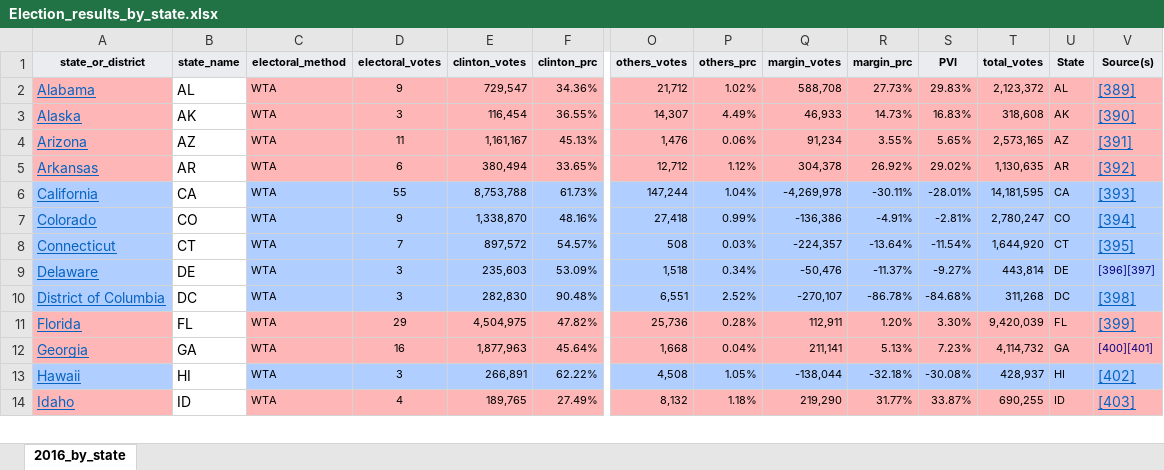
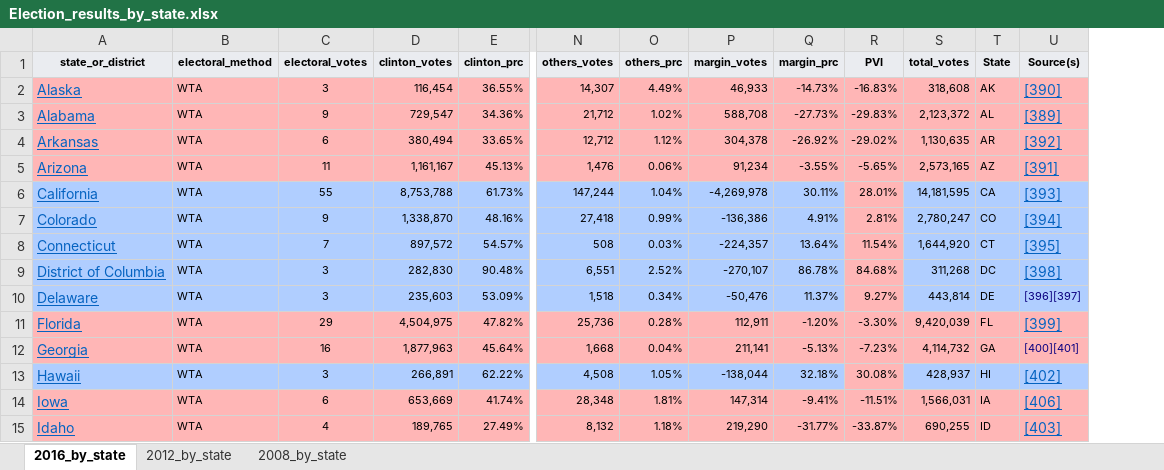
Before and after one commit to donald-allen/us_presidential_election, an Excel workbook: Election_results_by_state.xlsx, sheet 2016_by_state, drawn as a sheet; only a part is shown, gaps mark what is left out; values as stored, in another font and other column widths than the file's, no borders; removed rows and columns are numbered as before the commit, all else as after; rows hold the shown columns only; the diff covers the shown part only; the diff names each change by its address in the sheet, - before the commit and + after, or states it on an @@ line.

```diff
--- a/Election_results_by_state.xlsx (sheet 2016_by_state)
+++ b/Election_results_by_state.xlsx (sheet 2016_by_state)
+sheet tab: 2012_by_state
+sheet tab: 2008_by_state
-column B (state_name), row 3: AK; rows 5-9: AR | CA | CO | CT | DE; rows 11-14: FL | GA | HI | ID
-row 2: Alabama | AL | WTA | 9 | 729,547 | 34.36% | 21,712 | 1.02% | 588,708 | 27.73% | 29.83% | 2,123,372 | AL | [389]
-Q2 (margin_prc): 14.73%
+Q2 (margin_prc): -14.73%
-R2 (PVI): 16.83%
+R2 (PVI): -16.83%
-row 4: Arizona | AZ | WTA | 11 | 1,161,167 | 45.13% | 1,476 | 0.06% | 91,234 | 3.55% | 5.65% | 2,573,165 | AZ | [391]
+row 3: Alabama | WTA | 9 | 729,547 | 34.36% | 21,712 | 1.02% | 588,708 | -27.73% | -29.83% | 2,123,372 | AL | [389]
-Q4 (margin_prc): 26.92%
+Q4 (margin_prc): -26.92%
-R4 (PVI): 29.02%
+R4 (PVI): -29.02%
+row 5: Arizona | WTA | 11 | 1,161,167 | 45.13% | 1,476 | 0.06% | 91,234 | -3.55% | -5.65% | 2,573,165 | AZ | [391]
-Q6 (margin_prc): -30.11%
+Q6 (margin_prc): 30.11%
-R6 (PVI): -28.01%
+R6 (PVI): 28.01%
-R6:R8 fill: #B0CEFF
+R6:R8 fill: #FFB6B6
-Q7 (margin_prc): -4.91%
+Q7 (margin_prc): 4.91%
-R7 (PVI): -2.81%
+R7 (PVI): 2.81%
-Q8 (margin_prc): -13.64%
+Q8 (margin_prc): 13.64%
-R8 (PVI): -11.54%
+R8 (PVI): 11.54%
+row 9: District of Columbia | WTA | 3 | 282,830 | 90.48% | 6,551 | 2.52% | -270,107 | 86.78% | 84.68% | 311,268 | DC | [398]
-Q10 (margin_prc): -11.37%
+Q10 (margin_prc): 11.37%
-R10 (PVI): -9.27%
+R10 (PVI): 9.27%
-R10 fill: #B0CEFF
+R10 fill: #FFB6B6
-row 10: District of Columbia | DC | WTA | 3 | 282,830 | 90.48% | 6,551 | 2.52% | -270,107 | -86.78% | -84.68% | 311,268 | DC | [398]
-Q11 (margin_prc): 1.20%
+Q11 (margin_prc): -1.20%
-R11 (PVI): 3.30%
+R11 (PVI): -3.30%
-Q12 (margin_prc): 5.13%
+Q12 (margin_prc): -5.13%
-R12 (PVI): 7.23%
+R12 (PVI): -7.23%
-Q13 (margin_prc): -32.18%
+Q13 (margin_prc): 32.18%
-R13 (PVI): -30.08%
+R13 (PVI): 30.08%
-R13 fill: #B0CEFF
+R13 fill: #FFB6B6
+row 14: Iowa | WTA | 6 | 653,669 | 41.74% | 28,348 | 1.81% | 147,314 | -9.41% | -11.51% | 1,566,031 | IA | [406]
-Q15 (margin_prc): 31.77%
+Q15 (margin_prc): -31.77%
-R15 (PVI): 33.87%
+R15 (PVI): -33.87%
```
Also changed, not shown: 8 added rows, 9 removed rows, 71 edited cells and cell formats elsewhere in this sheet, charts or pictures.
